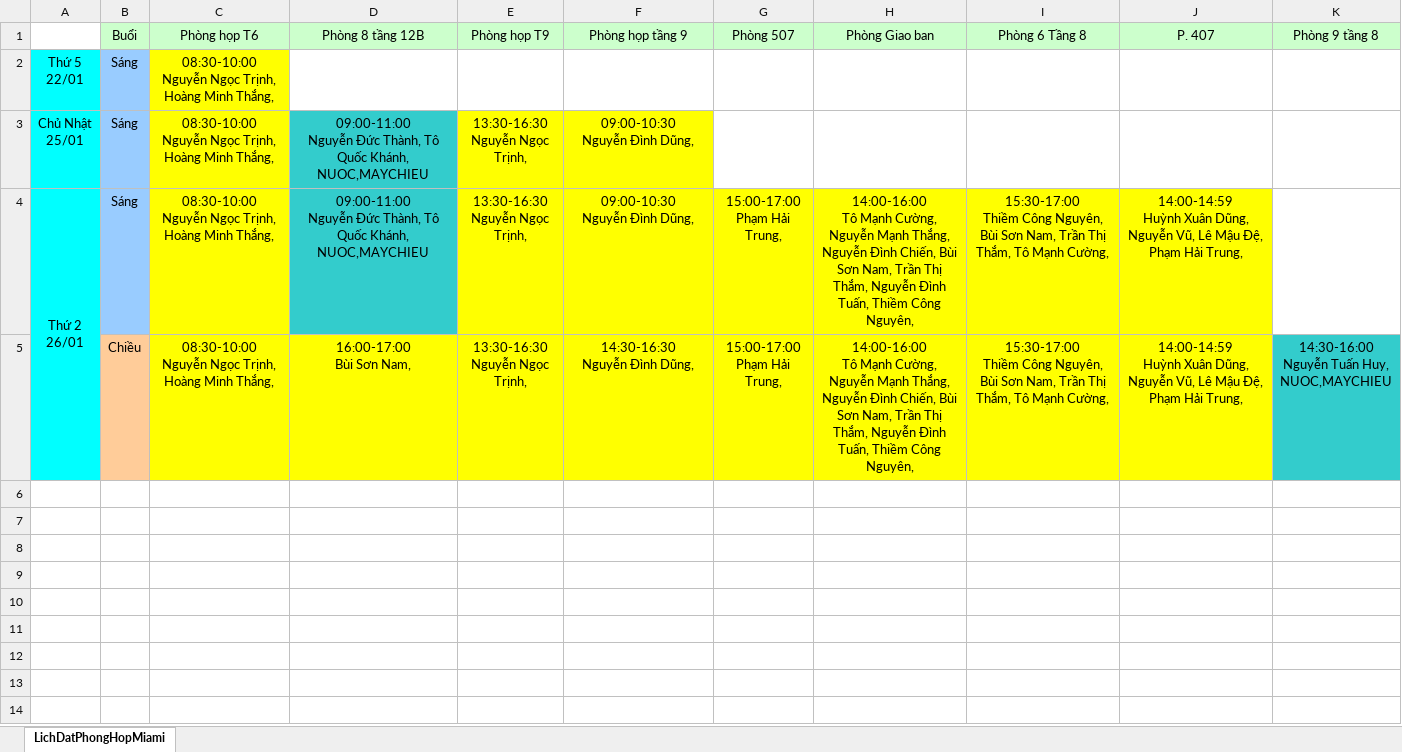
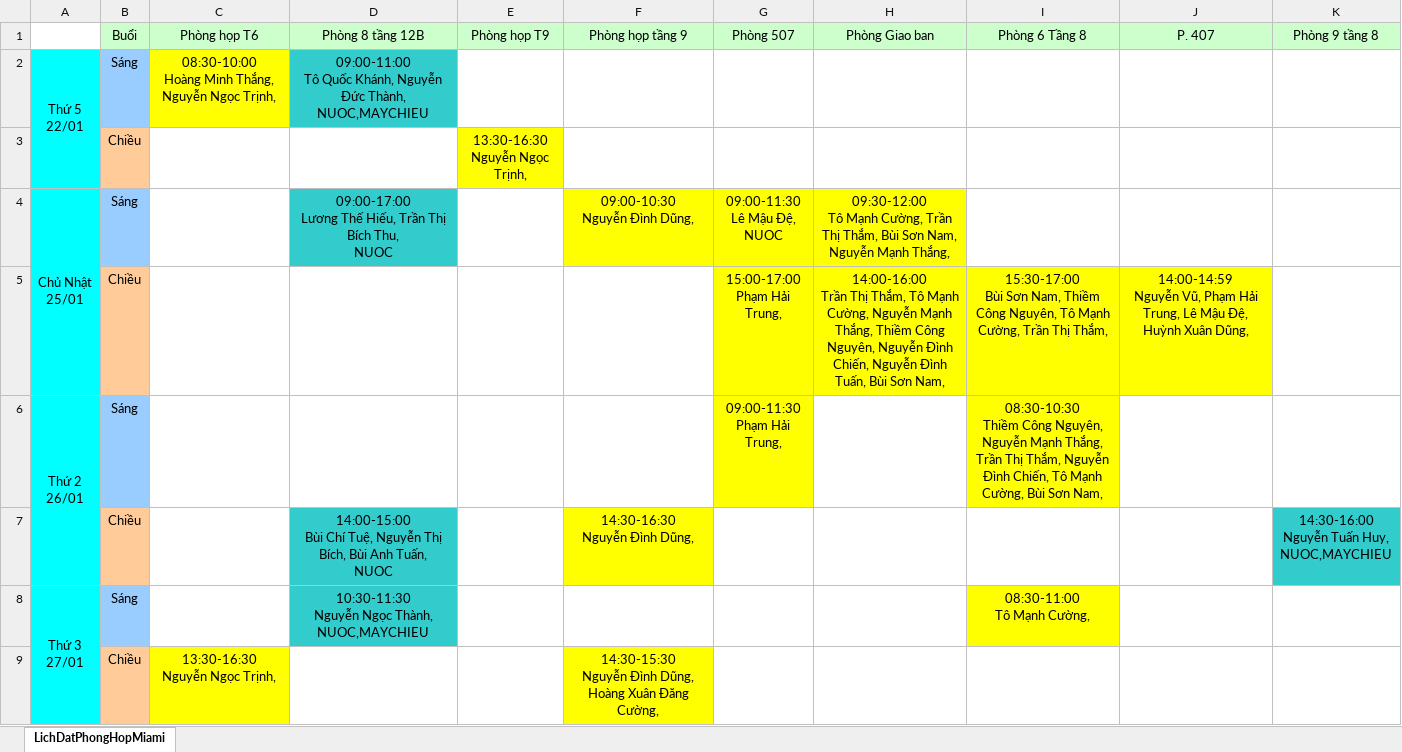
Before and after one commit to namanh29/ExportLichHop_Mbf, an Excel workbook: LichDatPhongHop2.xlsx, sheet LichDatPhongHopMiami, drawn as a sheet; only a part is shown; values as stored, in another font and other column widths than the file's, no borders; removed rows and columns are numbered as before the commit, all else as after; ↵ is a line break in a cell; the diff covers the shown part only; the diff names each change by its address in the sheet, - before the commit and + after, or states it on an @@ line.

```diff
--- a/LichDatPhongHop2.xlsx (sheet LichDatPhongHopMiami)
+++ b/LichDatPhongHop2.xlsx (sheet LichDatPhongHopMiami)
+A2:A3 merged
-C2: 08:30-10:00 ↵ Nguyễn Ngọc Trịnh, Hoàng Minh Thắng,
+C2: 08:30-10:00 ↵ Hoàng Minh Thắng, Nguyễn Ngọc Trịnh,
-D2: (empty)
+D2: 09:00-11:00 ↵ Tô Quốc Khánh, Nguyễn Đức Thành, ↵ NUOC,MAYCHIEU
-D2 fill: none
+D2 fill: #33CCCC
+row 3:  | Chiều |  |  | 13:30-16:30 ↵ Nguyễn Ngọc Trịnh,
+A4:A5 merged
-C4: 08:30-10:00 ↵ Nguyễn Ngọc Trịnh, Hoàng Minh Thắng,
+C4: (empty)
-C4 fill: #FFFF00
+C4 fill: none
-D4: 09:00-11:00 ↵ Nguyễn Đức Thành, Tô Quốc Khánh, ↵ NUOC,MAYCHIEU
+D4: 09:00-17:00 ↵ Lương Thế Hiếu, Trần Thị Bích Thu, ↵ NUOC
-E4: 13:30-16:30 ↵ Nguyễn Ngọc Trịnh,
+E4: (empty)
-E4 fill: #FFFF00
+E4 fill: none
-G4: (empty)
+G4: 09:00-11:30 ↵ Lê Mậu Đệ, ↵ NUOC
-G4:H4 fill: none
+G4:H4 fill: #FFFF00
-H4: (empty)
+H4: 09:30-12:00 ↵ Tô Mạnh Cường, Trần Thị Thắm, Bùi Sơn Nam, Nguyễn Mạnh Thắng,
+row 5:  | Chiều |  |  |  |  | 15:00-17:00 ↵ Phạm Hải Trung, | 14:00-16:00 ↵ Trần Thị Thắm, Tô Mạnh Cường, Nguyễn Mạnh Thắng, Thiềm Công Nguyên, Nguyễn Đình Chiến, Nguyễn Đình Tuấn, Bùi Sơn Nam, | 15:30-17:00 ↵ Bùi Sơn Nam, Thiềm Công Nguyên, Tô Mạnh Cường, Trần Thị Thắm, | 14:00-14:59 ↵ Nguyễn Vũ, Phạm Hải Trung, Lê Mậu Đệ, Huỳnh Xuân Dũng,
-C6: 08:30-10:00 ↵ Nguyễn Ngọc Trịnh, Hoàng Minh Thắng,
+C6: (empty)
-C6 fill: #FFFF00
+C6 fill: none
-D6: 09:00-11:00 ↵ Nguyễn Đức Thành, Tô Quốc Khánh, ↵ NUOC,MAYCHIEU
+D6: (empty)
-D6 fill: #33CCCC
+D6 fill: none
-E6: 13:30-16:30 ↵ Nguyễn Ngọc Trịnh,
+E6: (empty)
-E6:F6 fill: #FFFF00
+E6:F6 fill: none
-F6: 09:00-10:30 ↵ Nguyễn Đình Dũng,
+F6: (empty)
-G6: 15:00-17:00 ↵ Phạm Hải Trung,
+G6: 09:00-11:30 ↵ Phạm Hải Trung,
-H6: 14:00-16:00 ↵ Tô Mạnh Cường, Nguyễn Mạnh Thắng, Nguyễn Đình Chiến, Bùi Sơn Nam, Trần Thị Thắm, Nguyễn Đình Tuấn, Thiềm Công Nguyên,
+H6: (empty)
-H6 fill: #FFFF00
+H6 fill: none
-I6: 15:30-17:00 ↵ Thiềm Công Nguyên, Bùi Sơn Nam, Trần Thị Thắm, Tô Mạnh Cường,
+I6: 08:30-10:30 ↵ Thiềm Công Nguyên, Nguyễn Mạnh Thắng, Trần Thị Thắm, Nguyễn Đình Chiến, Tô Mạnh Cường, Bùi Sơn Nam,
-J6: 14:00-14:59 ↵ Huỳnh Xuân Dũng, Nguyễn Vũ, Lê Mậu Đệ, Phạm Hải Trung,
+J6: (empty)
-J6 fill: #FFFF00
+J6 fill: none
-row 5:  | Chiều | 08:30-10:00 ↵ Nguyễn Ngọc Trịnh, Hoàng Minh Thắng, | 16:00-17:00 ↵ Bùi Sơn Nam, | 13:30-16:30 ↵ Nguyễn Ngọc Trịnh, | 14:30-16:30 ↵ Nguyễn Đình Dũng, | 15:00-17:00 ↵ Phạm Hải Trung, | 14:00-16:00 ↵ Tô Mạnh Cường, Nguyễn Mạnh Thắng, Nguyễn Đình Chiến, Bùi Sơn Nam, Trần Thị Thắm, Nguyễn Đình Tuấn, Thiềm Công Nguyên, | 15:30-17:00 ↵ Thiềm Công Nguyên, Bùi Sơn Nam, Trần Thị Thắm, Tô Mạnh Cường, | 14:00-14:59 ↵ Huỳnh Xuân Dũng, Nguyễn Vũ, Lê Mậu Đệ, Phạm Hải Trung, | 14:30-16:00 ↵ Nguyễn Tuấn Huy, ↵ NUOC,MAYCHIEU
+row 7:  | Chiều |  | 14:00-15:00 ↵ Bùi Chí Tuệ, Nguyễn Thị Bích, Bùi Anh Tuấn, ↵ NUOC |  | 14:30-16:30 ↵ Nguyễn Đình Dũng, |  |  |  |  | 14:30-16:00 ↵ Nguyễn Tuấn Huy, ↵ NUOC,MAYCHIEU
+row 8: Thứ 3 ↵ 27/01 | Sáng |  | 10:30-11:30 ↵ Nguyễn Ngọc Thành, ↵ NUOC,MAYCHIEU |  |  |  |  | 08:30-11:00 ↵ Tô Mạnh Cường,
+row 9:  | Chiều | 13:30-16:30 ↵ Nguyễn Ngọc Trịnh, |  |  | 14:30-15:30 ↵ Nguyễn Đình Dũng, Hoàng Xuân Đăng Cường,
```
Also changed, not shown: 4 added rows elsewhere in this sheet, 4 other files.
